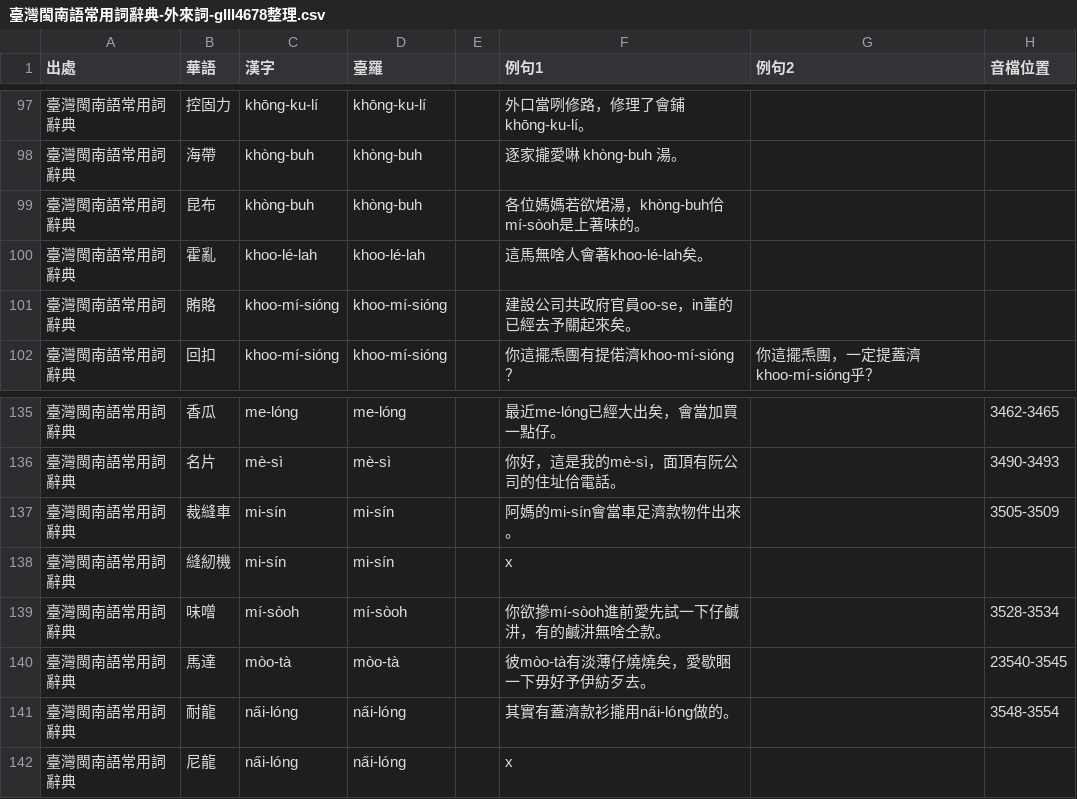
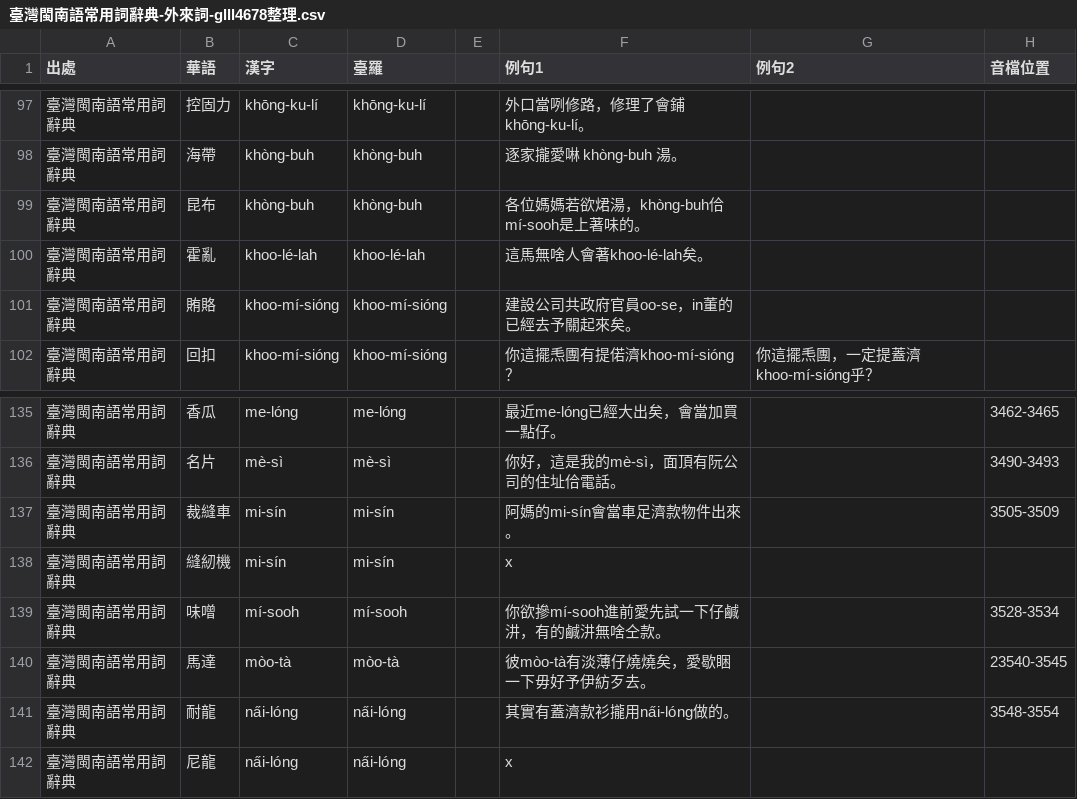
Before and after one commit to Sui-Siann-Dataset/Sui-Siann-Tsit-Tshing, a CSV file: 臺灣閩南語常用詞辭典-外來詞-glll4678整理.csv, drawn as a sheet; only a part is shown, gaps mark what is left out.

Commit message:
味噌修正為mí-sooh

```diff
--- a/臺灣閩南語常用詞辭典-外來詞-glll4678整理.csv
+++ b/臺灣閩南語常用詞辭典-外來詞-glll4678整理.csv
@@ -98,3 +98,3 @@
 臺灣閩南語常用詞辭典,海帶,khòng-buh,khòng-buh,,逐家攏愛啉 khòng-buh 湯。,,
-臺灣閩南語常用詞辭典,昆布,khòng-buh,khòng-buh,,各位媽媽若欲𤉙湯，khòng-buh佮mí-sòoh是上著味的。,,
+臺灣閩南語常用詞辭典,昆布,khòng-buh,khòng-buh,,各位媽媽若欲𤉙湯，khòng-buh佮mí-sooh是上著味的。,,
 臺灣閩南語常用詞辭典,霍亂,khoo-lé-lah,khoo-lé-lah,,這馬無啥人會著khoo-lé-lah矣。,,
@@ -138,3 +138,3 @@
 臺灣閩南語常用詞辭典,縫紉機,mi-sín,mi-sín,,x,,
-臺灣閩南語常用詞辭典,味噌,mí-sòoh,mí-sòoh,,你欲摻mí-sòoh進前愛先試一下仔鹹汫，有的鹹汫無啥仝款。,,3528-3534
+臺灣閩南語常用詞辭典,味噌,mí-sooh,mí-sooh,,你欲摻mí-sooh進前愛先試一下仔鹹汫，有的鹹汫無啥仝款。,,3528-3534
 臺灣閩南語常用詞辭典,馬達,mòo-tà,mòo-tà,,彼mòo-tà有淡薄仔燒燒矣，愛歇睏一下毋好予伊紡歹去。,,23540-3545
```
Also changed, not shown: 1 other file.
